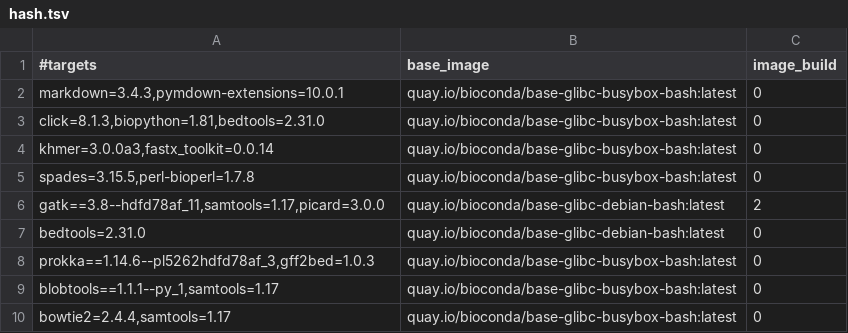
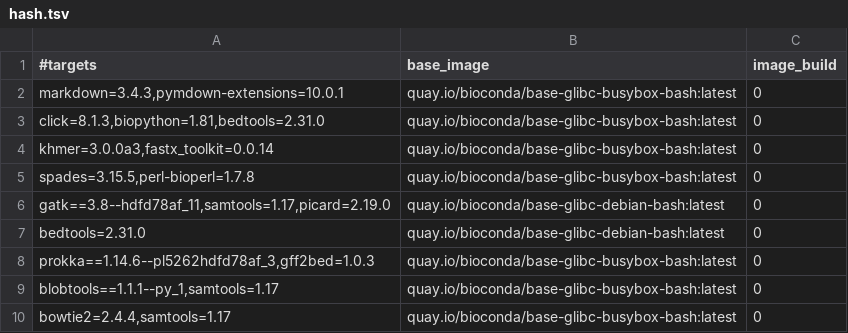
Before and after one commit to gongyh/scgs-mpc, a TSV file: combinations/hash.tsv, drawn as a sheet.

```diff
--- a/combinations/hash.tsv
+++ b/combinations/hash.tsv
@@ -5,3 +5,3 @@ khmer=3.0.0a3,fastx_toolkit=0.0.14	quay.io/bioconda/base-glibc-busybox-bash:late
 spades=3.15.5,perl-bioperl=1.7.8	quay.io/bioconda/base-glibc-busybox-bash:latest	0
-gatk==3.8--hdfd78af_11,samtools=1.17,picard=3.0.0	quay.io/bioconda/base-glibc-debian-bash:latest	2
+gatk==3.8--hdfd78af_11,samtools=1.17,picard=2.19.0	quay.io/bioconda/base-glibc-debian-bash:latest	0
 bedtools=2.31.0	quay.io/bioconda/base-glibc-debian-bash:latest	0
```
Also changed, not shown: 1 other file.
